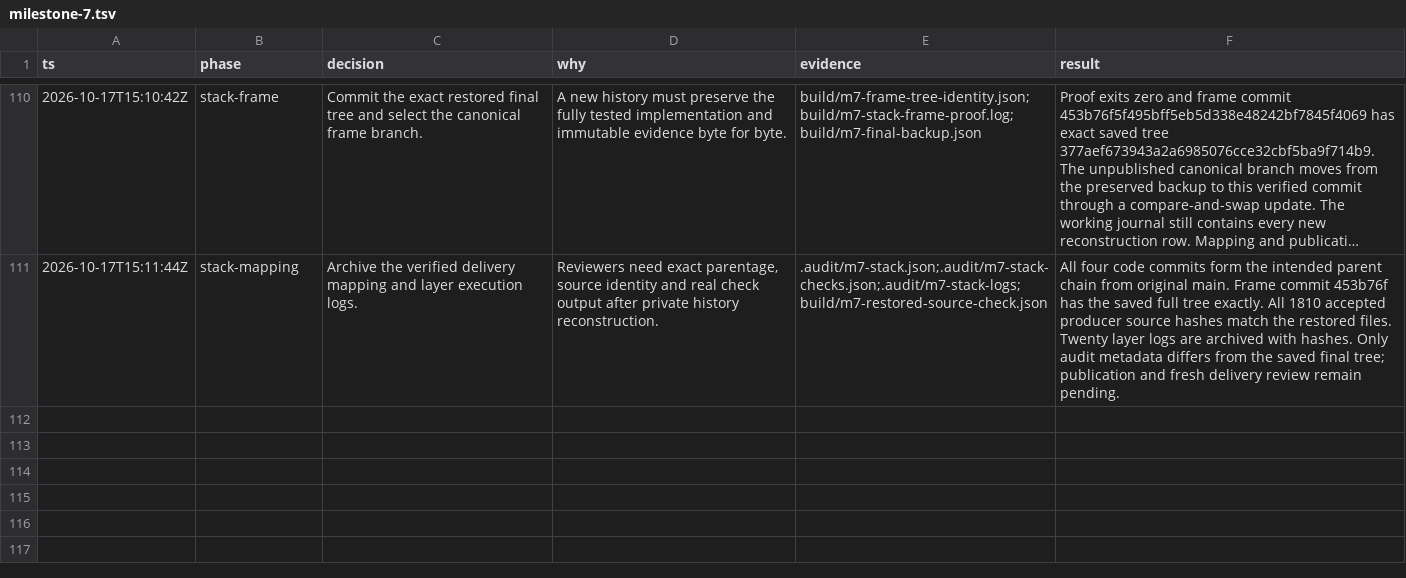
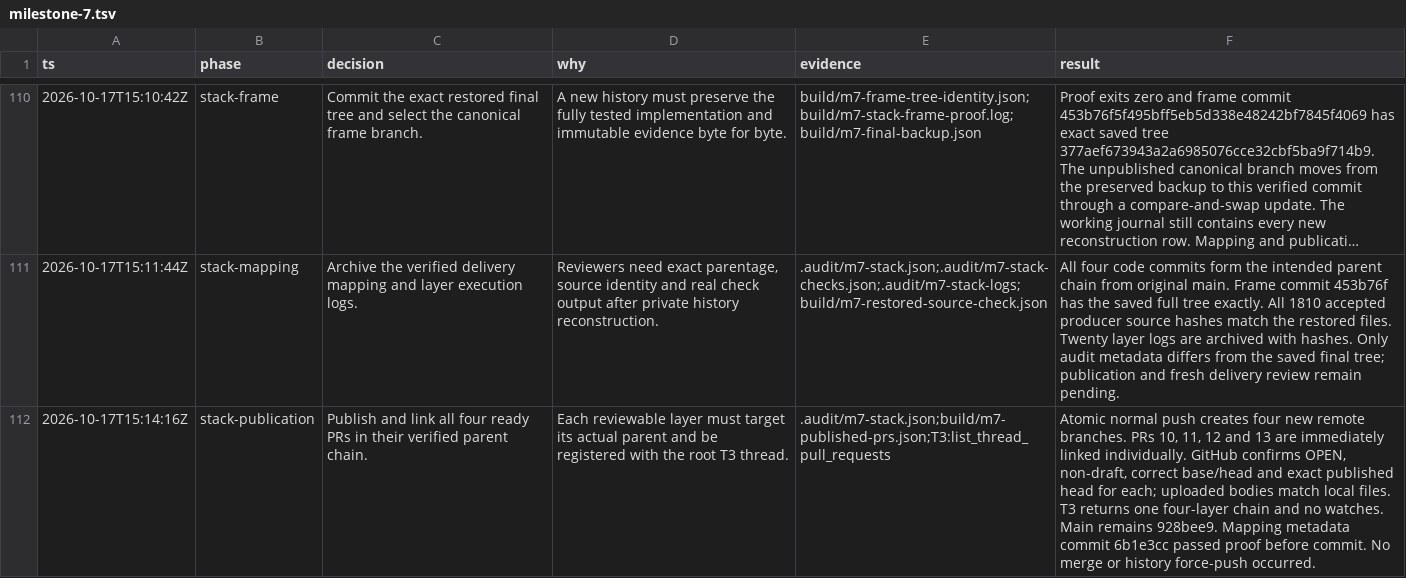
Before and after one commit to aivv73/bend-vulkan, a TSV file: .audit/milestone-7.tsv, drawn as a sheet; only a part is shown, gaps mark what is left out; long unchanged cells end in …; the diff names each change by its address in the sheet, - before the commit and + after, or states it on an @@ line.

Commit message:
docs(voxel): record milestone 7 publication receipts

```diff
--- a/.audit/milestone-7.tsv
+++ b/.audit/milestone-7.tsv
+row 112: 2026-10-17T15:14:16Z | stack-publication | Publish and link all four ready PRs in their verified parent chain. | Each reviewable layer must target its actual parent and be registered with the root T3 thread. | .audit/m7-stack.json;build/m7-published-prs.json;T3:list_thread_pull_requests | Atomic normal push creates four new remote branches. PRs 10, 11, 12 and 13 are immediately linked individually. GitHub confirms OPEN, non-draft, correct base/head and exact published head for each; uploaded bodies match local files. T3 returns one four-layer chain and no watches. Main remains 928bee9. Mapping metadata commit 6b1e3cc passed proof before commit. No merge or history force-push occurred.
```
Also changed, not shown: 2 other files.
